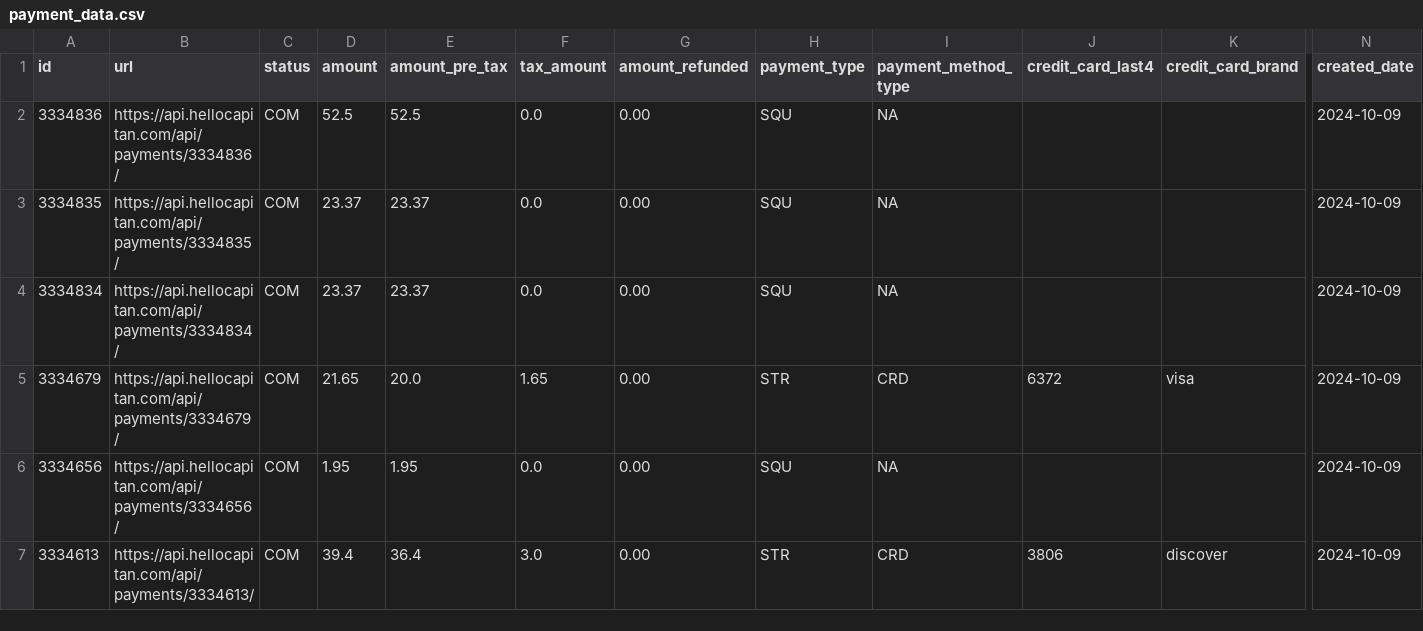
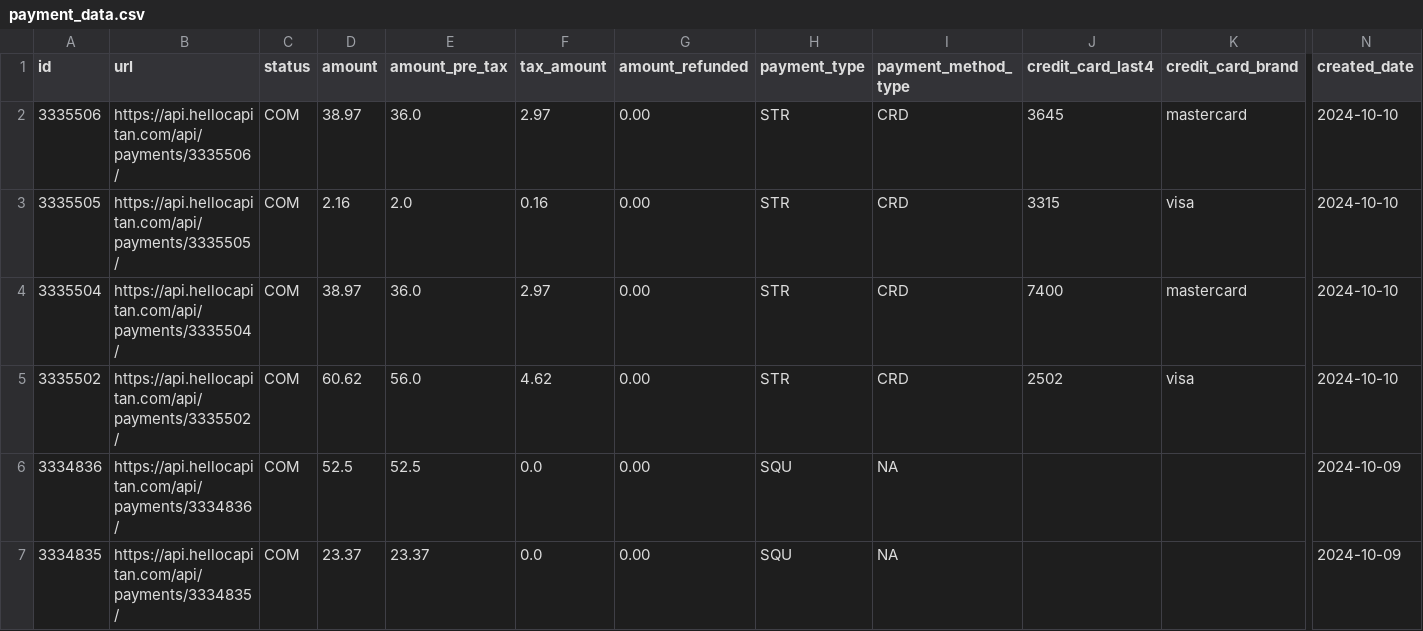
Before and after one commit to steelferguson/basin-climbing-dashboard, a CSV file: data/outputs/payment_data.csv, drawn as a sheet; only a part is shown, gaps mark what is left out; the shorter side is filled out with more unchanged rows; rows hold the shown columns only; the diff names each change by its address in the sheet, - before the commit and + after, or states it on an @@ line.

```diff
--- a/data/outputs/payment_data.csv
+++ b/data/outputs/payment_data.csv
+row 2: 3335506 | https://api.hellocapitan.com/api/payments/3335506/ | COM | 38.97 | 36.0 | 2.97 | 0.00 | STR | CRD | 3645 | mastercard | 2024-10-10
+row 3: 3335505 | https://api.hellocapitan.com/api/payments/3335505/ | COM | 2.16 | 2.0 | 0.16 | 0.00 | STR | CRD | 3315 | visa | 2024-10-10
+row 4: 3335504 | https://api.hellocapitan.com/api/payments/3335504/ | COM | 38.97 | 36.0 | 2.97 | 0.00 | STR | CRD | 7400 | mastercard | 2024-10-10
+row 5: 3335502 | https://api.hellocapitan.com/api/payments/3335502/ | COM | 60.62 | 56.0 | 4.62 | 0.00 | STR | CRD | 2502 | visa | 2024-10-10
```
Also changed, not shown: data/outputs/combined_transaction_data.csv, data/outputs/square_transaction_data.csv, 2 other files.
